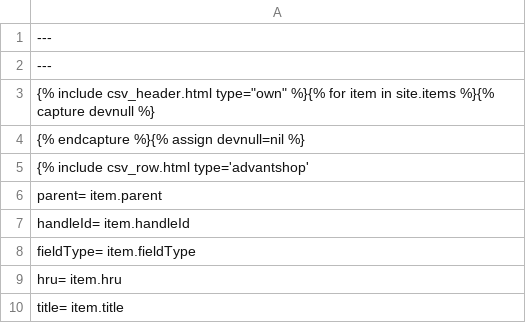
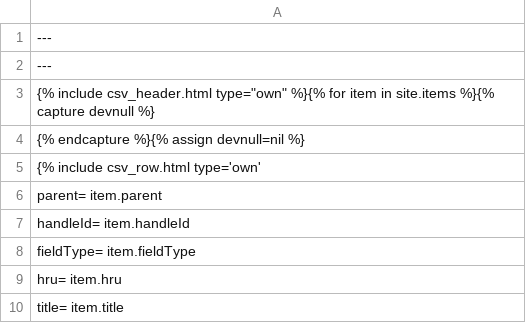
Before and after one commit to Pufeldom/pdgrab, a CSV file: out/own.csv, drawn as a sheet; only a part is shown.

Commit message:
own

```diff
--- a/out/own.csv
+++ b/out/own.csv
@@ -4,3 +4,3 @@
 {% endcapture %}{% assign devnull=nil %}
-{% include csv_row.html type='advantshop'
+{% include csv_row.html type='own'
     parent=                 item.parent
```
